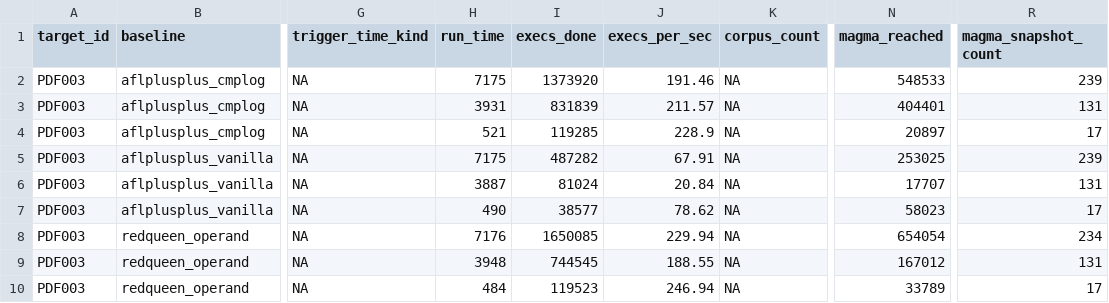
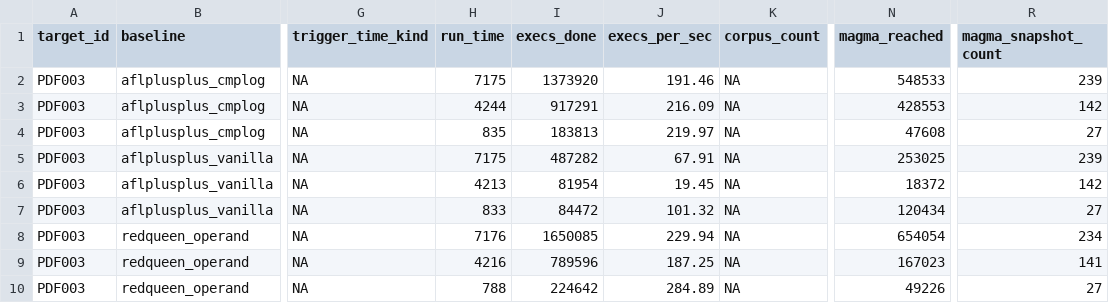
Before and after one commit to Ssh1y/FORMTRIG, a TSV file: artifacts/formtrig_native_readiness/raw/pdf003_matched_7200s_3rep_20260617T224500Z/partial_combined_baseline_summary/summary.tsv, drawn as a sheet; only a part is shown, gaps mark what is left out; the diff names each change by its address in the sheet, - before the commit and + after, or states it on an @@ line.

```diff
--- a/artifacts/formtrig_native_readiness/raw/pdf003_matched_7200s_3rep_20260617T224500Z/partial_combined_baseline_summary/summary.tsv
+++ b/artifacts/formtrig_native_readiness/raw/pdf003_matched_7200s_3rep_20260617T224500Z/partial_combined_baseline_summary/summary.tsv
-H3 (run_time): 3931
+H3 (run_time): 4244
-I3 (execs_done): 831839
+I3 (execs_done): 917291
-J3 (execs_per_sec): 211.57
+J3 (execs_per_sec): 216.09
-N3 (magma_reached): 404401
+N3 (magma_reached): 428553
-R3 (magma_snapshot_count): 131
+R3 (magma_snapshot_count): 142
-H4 (run_time): 521
+H4 (run_time): 835
-I4 (execs_done): 119285
+I4 (execs_done): 183813
-J4 (execs_per_sec): 228.9
+J4 (execs_per_sec): 219.97
-N4 (magma_reached): 20897
+N4 (magma_reached): 47608
-R4 (magma_snapshot_count): 17
+R4 (magma_snapshot_count): 27
-H6 (run_time): 3887
+H6 (run_time): 4213
-I6 (execs_done): 81024
+I6 (execs_done): 81954
-J6 (execs_per_sec): 20.84
+J6 (execs_per_sec): 19.45
-N6 (magma_reached): 17707
+N6 (magma_reached): 18372
-R6 (magma_snapshot_count): 131
+R6 (magma_snapshot_count): 142
-H7 (run_time): 490
+H7 (run_time): 833
-I7 (execs_done): 38577
+I7 (execs_done): 84472
-J7 (execs_per_sec): 78.62
+J7 (execs_per_sec): 101.32
-N7 (magma_reached): 58023
+N7 (magma_reached): 120434
-R7 (magma_snapshot_count): 17
+R7 (magma_snapshot_count): 27
-H9 (run_time): 3948
+H9 (run_time): 4216
-I9 (execs_done): 744545
+I9 (execs_done): 789596
-J9 (execs_per_sec): 188.55
+J9 (execs_per_sec): 187.25
-N9 (magma_reached): 167012
+N9 (magma_reached): 167023
-R9 (magma_snapshot_count): 131
+R9 (magma_snapshot_count): 141
-H10 (run_time): 484
+H10 (run_time): 788
-I10 (execs_done): 119523
+I10 (execs_done): 224642
-J10 (execs_per_sec): 246.94
+J10 (execs_per_sec): 284.89
-N10 (magma_reached): 33789
+N10 (magma_reached): 49226
-R10 (magma_snapshot_count): 17
+R10 (magma_snapshot_count): 27
```
Also changed, not shown: artifacts/formtrig_native_readiness/raw/pdf003_matched_7200s_3rep_20260617T224500Z/partial_combined_baseline_guidance_gap/baseline_guidance_gap_runs.tsv, 5 other files.
